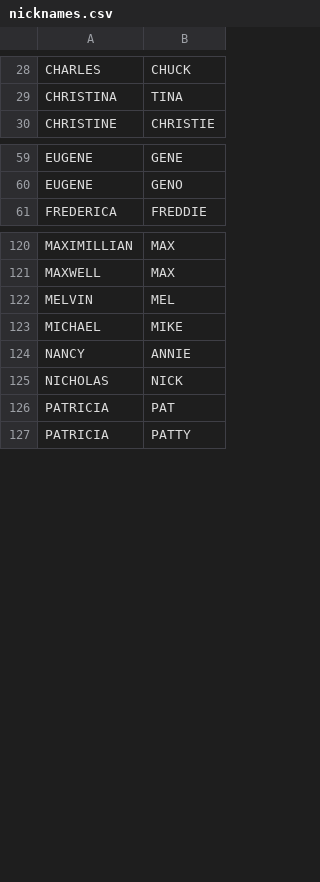
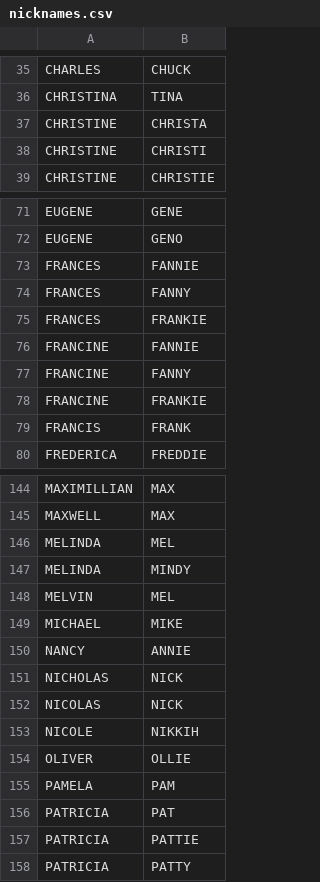
Before and after one commit to rflynn/pro-file, a CSV file: data/name-given/nicknames.csv, drawn as a sheet; only a part is shown, gaps mark what is left out; the diff covers the shown part only.

```diff
--- a/data/name-given/nicknames.csv
+++ b/data/name-given/nicknames.csv
@@ -29,2 +36,4 @@ CHARLES,CHUCK
 CHRISTINA,TINA
+CHRISTINE,CHRISTA
+CHRISTINE,CHRISTI
 CHRISTINE,CHRISTIE
@@ -60,2 +72,9 @@ EUGENE,GENE
 EUGENE,GENO
+FRANCES,FANNIE
+FRANCES,FANNY
+FRANCES,FRANKIE
+FRANCINE,FANNIE
+FRANCINE,FANNY
+FRANCINE,FRANKIE
+FRANCIS,FRANK
 FREDERICA,FREDDIE
@@ -121,2 +145,4 @@ MAXIMILLIAN,MAX
 MAXWELL,MAX
+MELINDA,MEL
+MELINDA,MINDY
 MELVIN,MEL
@@ -125,3 +151,8 @@ NANCY,ANNIE
 NICHOLAS,NICK
+NICOLAS,NICK
+NICOLE,NIKKIH
+OLIVER,OLLIE
+PAMELA,PAM
 PATRICIA,PAT
+PATRICIA,PATTIE
 PATRICIA,PATTY
```
Also changed, not shown: 34 added rows and 1 edited cell elsewhere in this file.
